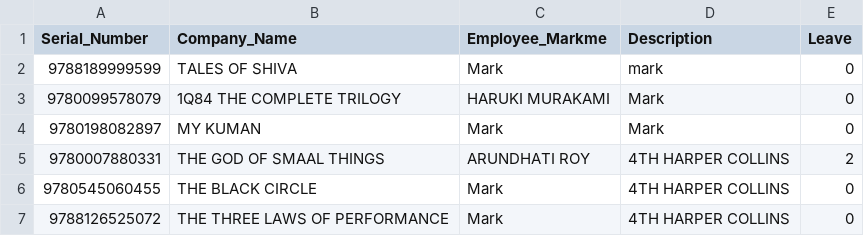
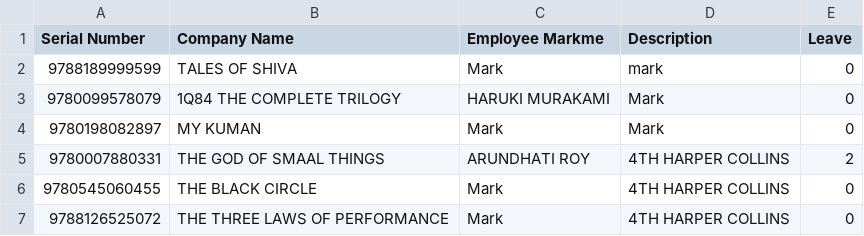
Before and after one commit to rymndchn/CRPPL, a CSV file: CRPPL/CSV Files/source/1000 - Emp Leaves.csv, drawn as a sheet; only a part is shown.

```diff
--- a/CRPPL/CSV Files/source/1000 - Emp Leaves.csv
+++ b/CRPPL/CSV Files/source/1000 - Emp Leaves.csv
@@ -1,2 +1,2 @@
-Serial_Number,Company_Name,Employee_Markme,Description,Leave
+Serial Number,Company Name,Employee Markme,Description,Leave
 9788189999599,TALES OF SHIVA,Mark,mark,0
```
Also changed, not shown: 3 other files.
